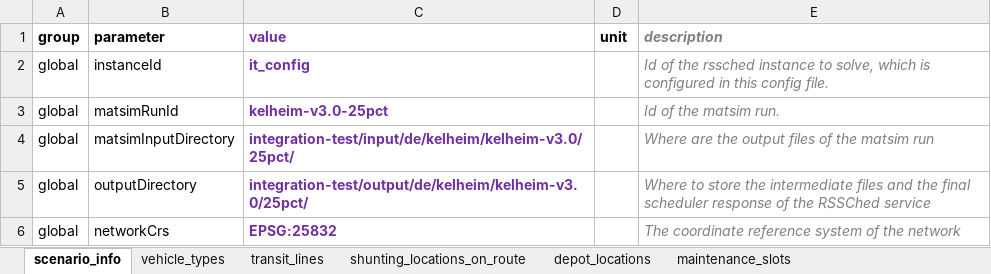
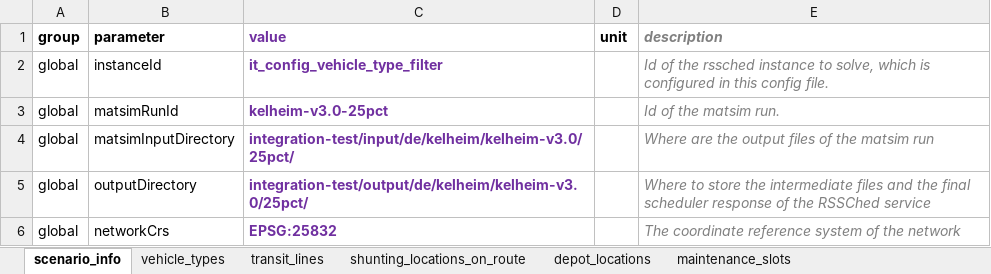
Before and after one commit to rssched/rssched-matsim-client, an Excel workbook: integration-test/input/de/kelheim/kelheim-v3.0/25pct/kelheim-v3.0-25pct.rssched_request_config_vehicle_type_filter.xlsx, sheet scenario_info, drawn as a sheet; only a part is shown; values as stored, in another font and other column widths than the file's, no borders; the diff names each change by its address in the sheet, - before the commit and + after, or states it on an @@ line.

Commit message:
Rename integration test cases in request config files

```diff
--- a/integration-test/input/de/kelheim/kelheim-v3.0/25pct/kelheim-v3.0-25pct.rssched_request_config_vehicle_type_filter.xlsx (sheet scenario_info)
+++ b/integration-test/input/de/kelheim/kelheim-v3.0/25pct/kelheim-v3.0-25pct.rssched_request_config_vehicle_type_filter.xlsx (sheet scenario_info)
-C2 (value): it_config
+C2 (value): it_config_vehicle_type_filter
```
Also changed, not shown: integration-test/input/de/kelheim/kelheim-v3.0/25pct/kelheim-v3.0-25pct.rssched_request_config_transit_line_filter.xlsx.
